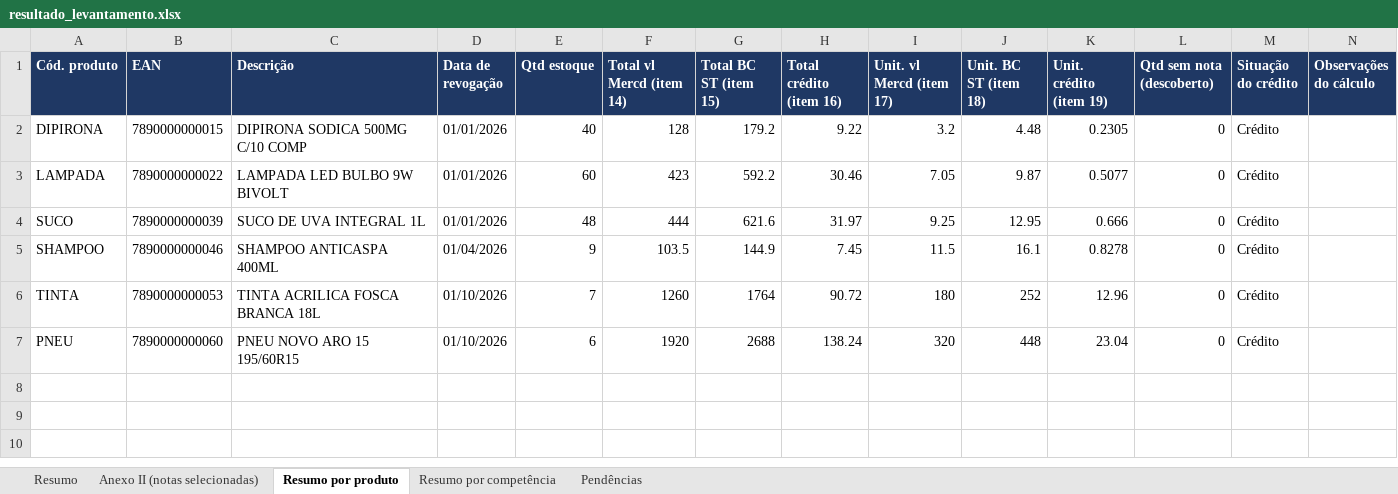
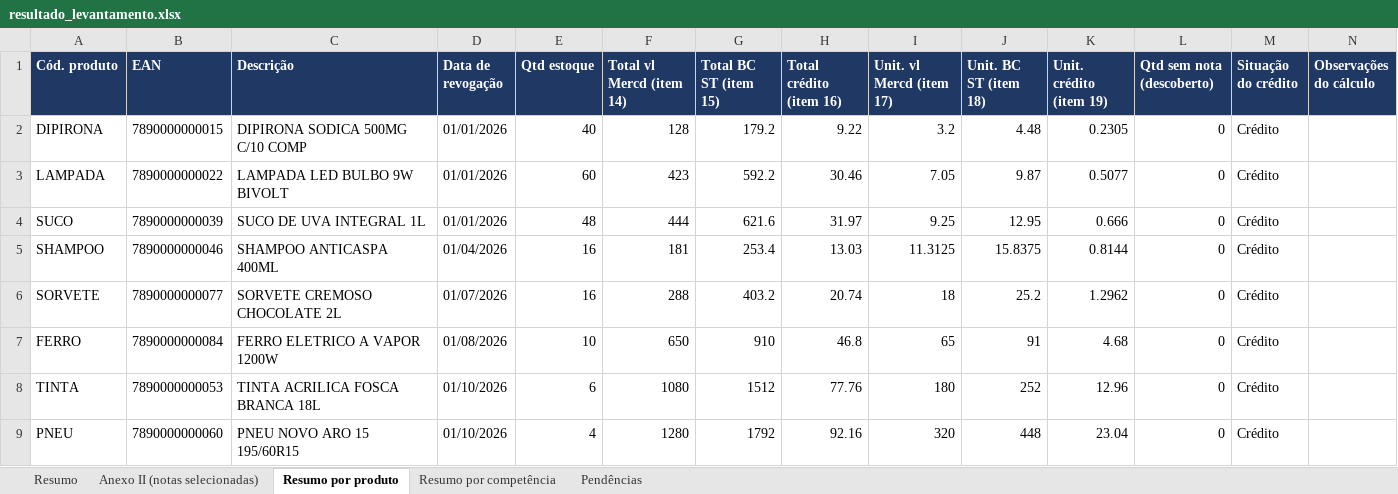
Before and after one commit to CyberCaos/Portaria_CAT_28_2020_SP, an Excel workbook: exemplos/modelo-SN/resultado_levantamento.xlsx, sheet Resumo por produto, drawn as a sheet; values as stored, in another font and other column widths than the file's, no borders; addresses are those after the commit; the diff names each change by its address in the sheet, - before the commit and + after, or states it on an @@ line.

```diff
--- a/exemplos/modelo-SN/resultado_levantamento.xlsx (sheet Resumo por produto)
+++ b/exemplos/modelo-SN/resultado_levantamento.xlsx (sheet Resumo por produto)
-E5 (Qtd estoque): 9
+E5 (Qtd estoque): 16
-F5 (Total vl Mercd (item 14)): 103.5
+F5 (Total vl Mercd (item 14)): 181
-G5 (Total BC ST (item 15)): 144.9
+G5 (Total BC ST (item 15)): 253.4
-H5 (Total crédito (item 16)): 7.45
+H5 (Total crédito (item 16)): 13.03
-I5 (Unit. vl Mercd (item 17)): 11.5
+I5 (Unit. vl Mercd (item 17)): 11.3125
-J5 (Unit. BC ST (item 18)): 16.1
+J5 (Unit. BC ST (item 18)): 15.8375
-K5 (Unit. crédito (item 19)): 0.8278
+K5 (Unit. crédito (item 19)): 0.8144
+row 6: SORVETE | 7890000000077 | SORVETE CREMOSO CHOCOLATE 2L | 01/07/2026 | 16 | 288 | 403.2 | 20.74 | 18 | 25.2 | 1.2962 | 0 | Crédito
+row 7: FERRO | 7890000000084 | FERRO ELETRICO A VAPOR 1200W | 01/08/2026 | 10 | 650 | 910 | 46.8 | 65 | 91 | 4.68 | 0 | Crédito
-E8 (Qtd estoque): 7
+E8 (Qtd estoque): 6
-F8 (Total vl Mercd (item 14)): 1260
+F8 (Total vl Mercd (item 14)): 1080
-G8 (Total BC ST (item 15)): 1764
+G8 (Total BC ST (item 15)): 1512
-H8 (Total crédito (item 16)): 90.72
+H8 (Total crédito (item 16)): 77.76
-E9 (Qtd estoque): 6
+E9 (Qtd estoque): 4
-F9 (Total vl Mercd (item 14)): 1920
+F9 (Total vl Mercd (item 14)): 1280
-G9 (Total BC ST (item 15)): 2688
+G9 (Total BC ST (item 15)): 1792
-H9 (Total crédito (item 16)): 138.24
+H9 (Total crédito (item 16)): 92.16
```
Also changed, not shown: sheet Anexo II (notas selecionadas), sheet Resumo por competência, sheet Resumo, exemplos/modelo-RPA/resultado_levantamento.xlsx, 34 other files.
